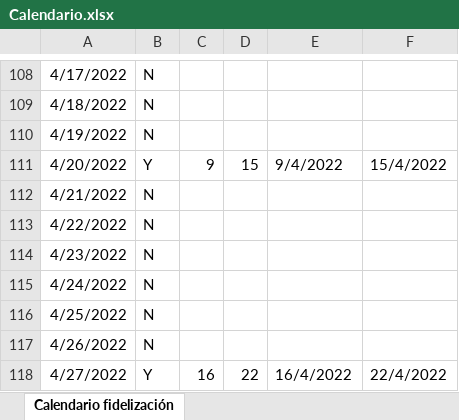
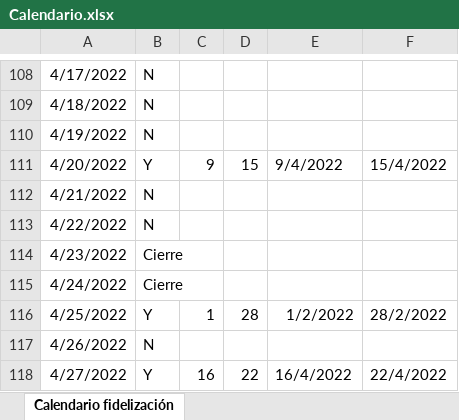
Before and after one commit to EdwinPerezSophos/SBTT0044-Conciliacion-EDS-viva-Terpel, an Excel workbook: Data/Input/Calendario.xlsx, sheet Calendario fidelización, drawn as a sheet; only a part is shown, gaps mark what is left out; values as stored, in another font and other column widths than the file's, no borders; the diff names each change by its address in the sheet, - before the commit and + after, or states it on an @@ line.

```diff
--- a/Data/Input/Calendario.xlsx (sheet Calendario fidelización)
+++ b/Data/Input/Calendario.xlsx (sheet Calendario fidelización)
-B114:B115: N
+B114:B115: Cierre
-B116: N
+B116: Y
-C116: (empty)
+C116: 1
-D116: (empty)
+D116: 28
-E116: (empty)
+E116: 1/2/2022
-F116: (empty)
+F116: 28/2/2022
```
Also changed, not shown: 12 other files.
